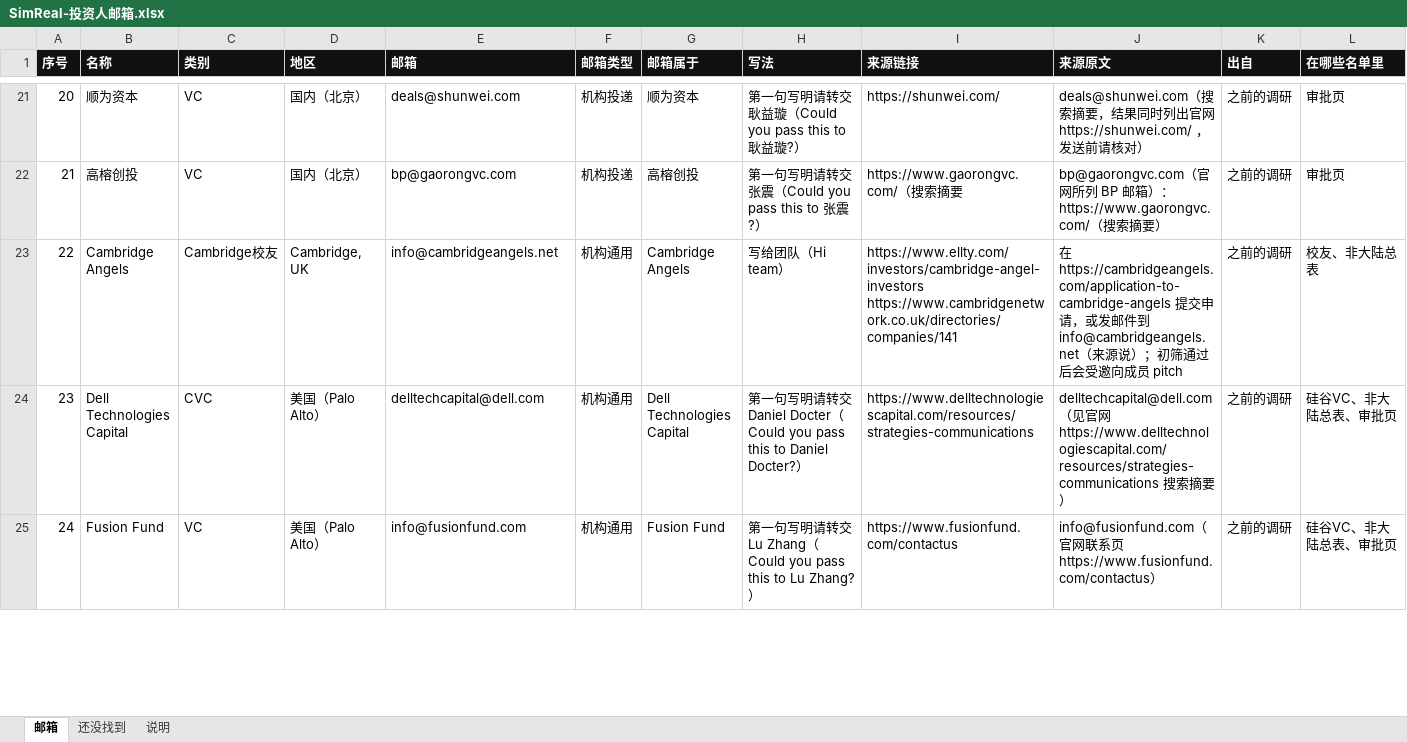
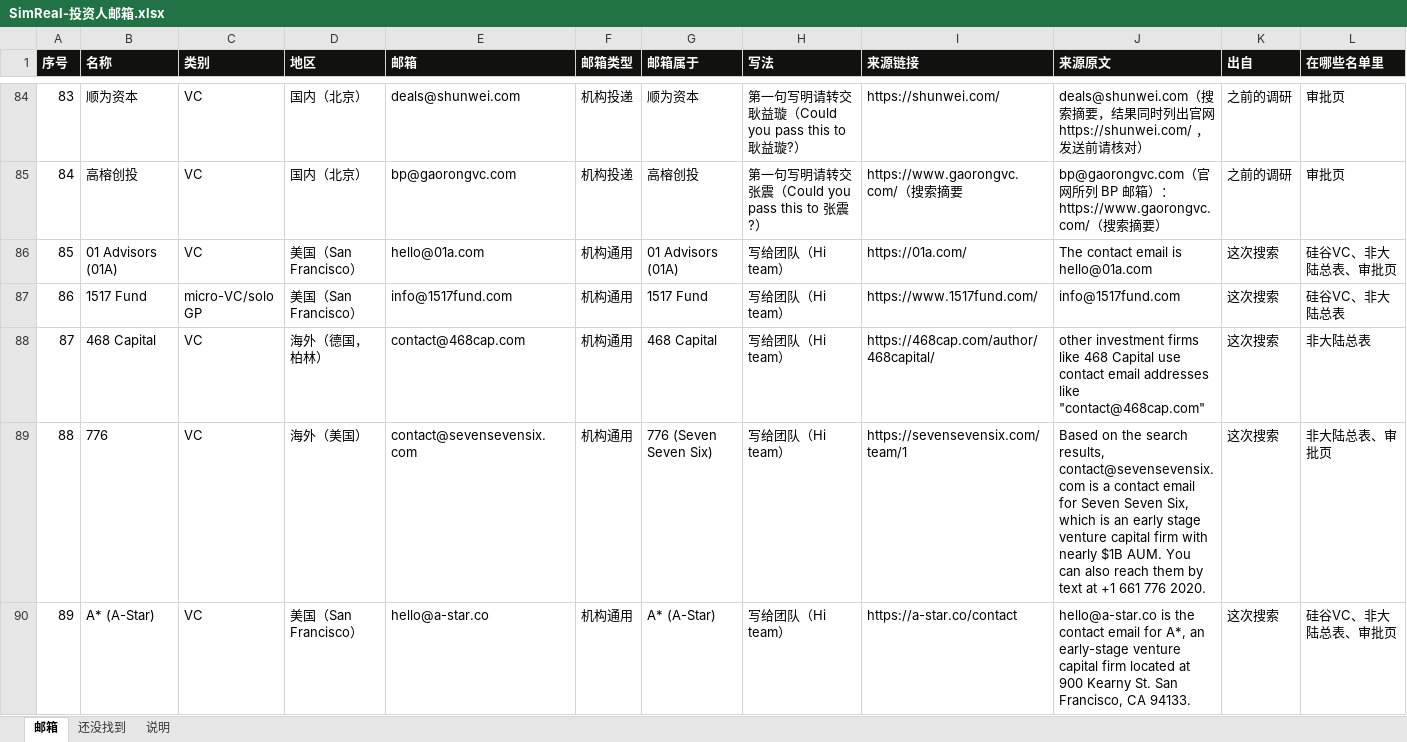
Before and after one commit to wangchen0802/outreaching, an Excel workbook: collateral/SimReal-投资人邮箱.xlsx, sheet 邮箱, drawn as a sheet; only a part is shown, gaps mark what is left out; the shorter side is filled out with more unchanged rows; values as stored, in another font and other column widths than the file's, no borders; the diff covers the shown part only; the diff names each change by its address in the sheet, - before the commit and + after, or states it on an @@ line.

```diff
--- a/collateral/SimReal-投资人邮箱.xlsx (sheet 邮箱)
+++ b/collateral/SimReal-投资人邮箱.xlsx (sheet 邮箱)
@@ column A (序号) renumbered from row 5 down @@
+row 86: 85 | 01 Advisors (01A) | VC | 美国（San Francisco） | hello@01a.com | 机构通用 | 01 Advisors (01A) | 写给团队（Hi team） | https://01a.com/ | The contact email is hello@01a.com | 这次搜索 | 硅谷VC、非大陆总表、审批页
+row 87: 86 | 1517 Fund | micro-VC/solo GP | 美国（San Francisco） | info@1517fund.com | 机构通用 | 1517 Fund | 写给团队（Hi team） | https://www.1517fund.com/ | info@1517fund.com | 这次搜索 | 硅谷VC、非大陆总表
+row 88: 87 | 468 Capital | VC | 海外（德国，柏林） | contact@468cap.com | 机构通用 | 468 Capital | 写给团队（Hi team） | https://468cap.com/author/468capital/ | other investment firms like 468 Capital use contact email addresses like "contact@468cap.com" | 这次搜索 | 非大陆总表
+row 89: 88 | 776 | VC | 海外（美国） | contact@sevensevensix.com | 机构通用 | 776 (Seven Seven Six) | 写给团队（Hi team） | https://sevensevensix.com/team/1 | Based on the search results, contact@sevensevensix.com is a contact email for Seven Seven Six, which is an early stage venture capital firm with nearly $1B AUM. You can also reach them by text at +1 661 776 2020. | 这次搜索 | 非大陆总表、审批页
+row 90: 89 | A* (A-Star) | VC | 美国（San Francisco） | hello@a-star.co | 机构通用 | A* (A-Star) | 写给团队（Hi team） | https://a-star.co/contact | hello@a-star.co is the contact email for A*, an early-stage venture capital firm located at 900 Kearny St. San Francisco, CA 94133. | 这次搜索 | 硅谷VC、非大陆总表、审批页
```
Also changed, not shown: 102 added rows elsewhere in this sheet, sheet 还没找到, sheet 说明, 4 other files.
